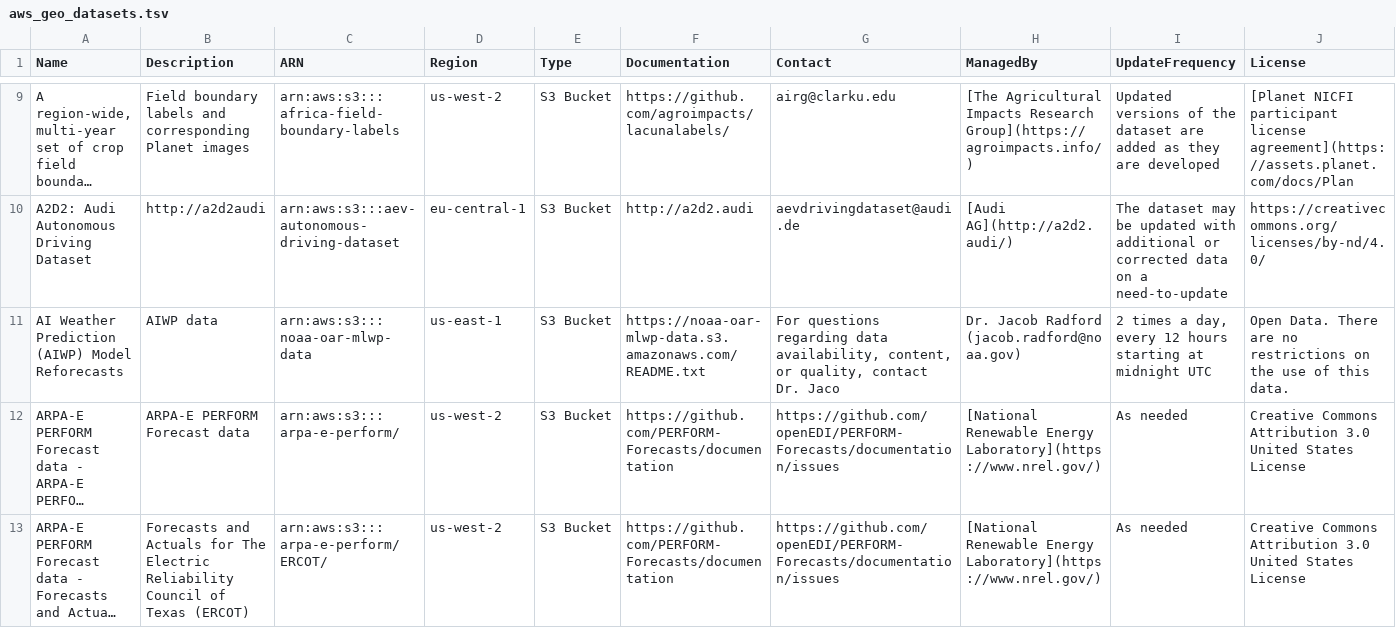
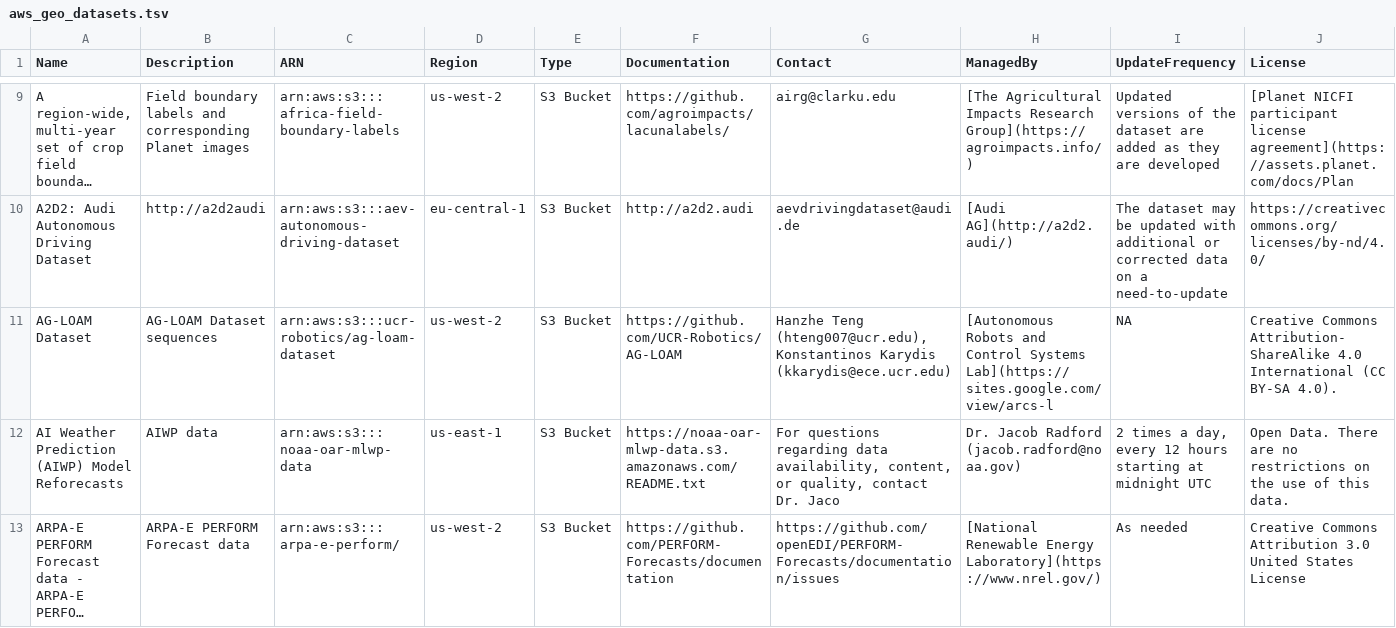
Before and after one commit to opengeos/aws-open-data-geo, a TSV file: aws_geo_datasets.tsv, drawn as a sheet; only a part is shown, gaps mark what is left out; the shorter side is filled out with more unchanged rows; long unchanged cells end in …; rows hold the shown columns only; the diff names each change by its address in the sheet, - before the commit and + after, or states it on an @@ line.

```diff
--- a/aws_geo_datasets.tsv
+++ b/aws_geo_datasets.tsv
+row 11: AG-LOAM Dataset | AG-LOAM Dataset sequences | arn:aws:s3:::ucr-robotics/ag-loam-dataset | us-west-2 | S3 Bucket | https://github.com/UCR-Robotics/AG-LOAM | Hanzhe Teng (hteng007@ucr.edu), Konstantinos Karydis (kkarydis@ece.ucr.edu) | [Autonomous Robots and Control Systems Lab](https://sites.google.com/view/arcs-l | NA | Creative Commons Attribution-ShareAlike 4.0 International (CC BY-SA 4.0).
```
Also changed, not shown: 2 other files.
